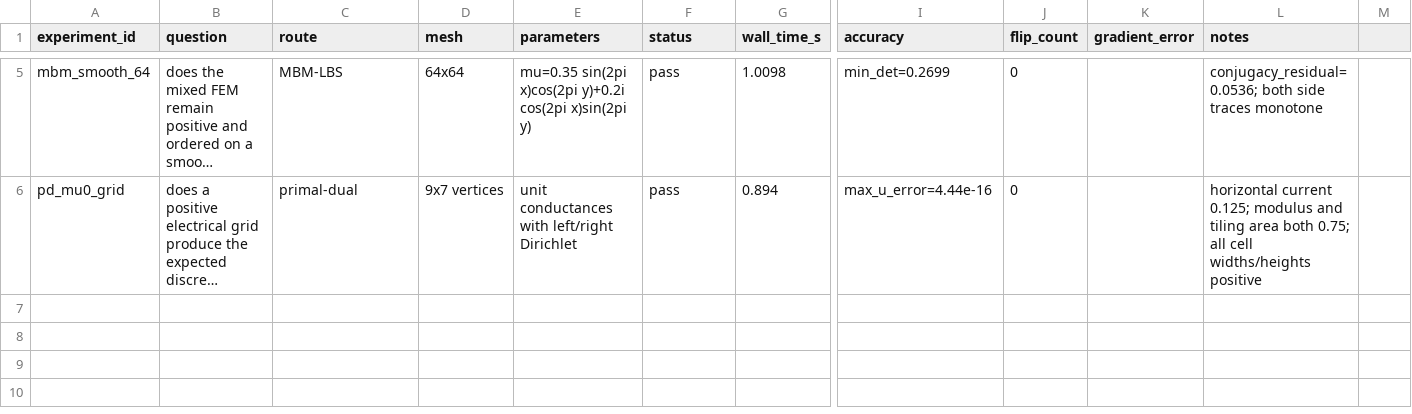
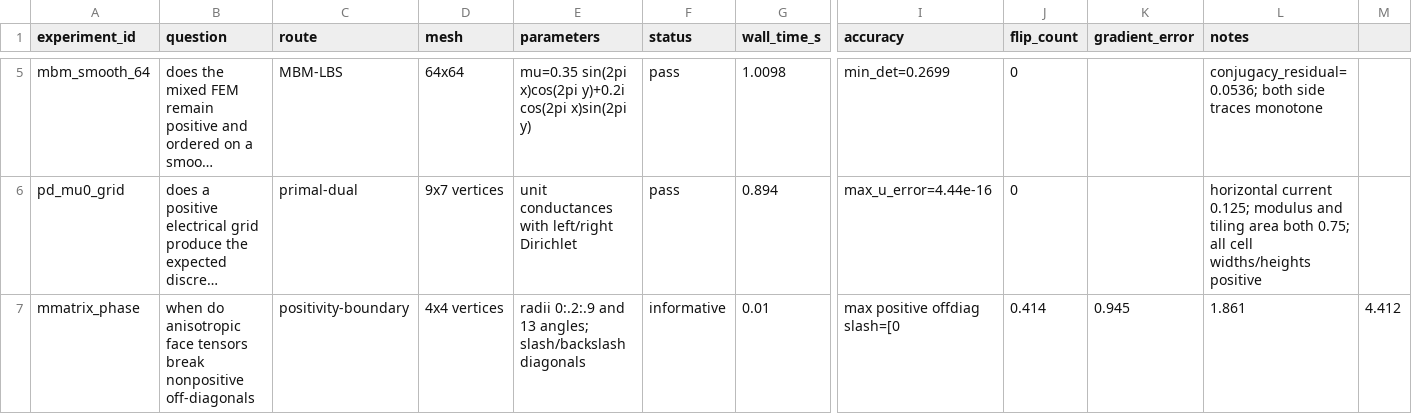
Before and after one commit to Alfred-Xu-CG/forward-beltrami-research, a CSV file: docs/research_phase2/05_results.csv, drawn as a sheet; only a part is shown, gaps mark what is left out; long unchanged cells end in …; rows hold the shown columns only; the diff names each change by its address in the sheet, - before the commit and + after, or states it on an @@ line.

```diff
--- a/docs/research_phase2/05_results.csv
+++ b/docs/research_phase2/05_results.csv
+row 7: mmatrix_phase | when do anisotropic face tensors break nonpositive off-diagonals | positivity-boundary | 4x4 vertices | radii 0:.2:.9 and 13 angles; slash/backslash diagonals | informative | 0.01 | max positive offdiag slash=[0 | 0.414 | 0.945 | 1.861 | 4.412
```
Also changed, not shown: 3 other files.
